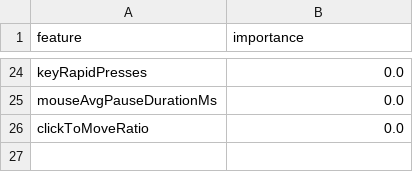
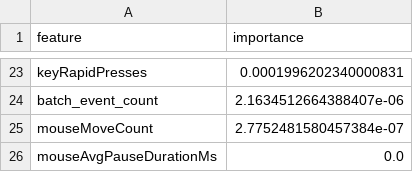
Before and after one commit to RBdishoo/HumanGuard, a CSV file: models/trained/randomforest_feature_importance.csv, drawn as a sheet; only a part is shown, gaps mark what is left out; removed rows and columns are numbered as before the commit, all else as after; the diff covers the shown part only; the diff names each change by its address in the sheet, - before the commit and + after, or states it on an @@ line.

```diff
--- a/models/trained/randomforest_feature_importance.csv
+++ b/models/trained/randomforest_feature_importance.csv
-B23 (importance): 0.0
+B23 (importance): 0.0001996202340000831
+row 24: batch_event_count | 2.1634512664388407e-06
+row 25: mouseMoveCount | 2.7752481580457384e-07
-row 26: clickToMoveRatio | 0.0
```
Also changed, not shown: 10 added rows, 11 removed rows and 11 edited cells elsewhere in this file, models/trained/logisticregression_feature_importance.csv, models/trained/xgboost_feature_importance.csv, 10 other files.
